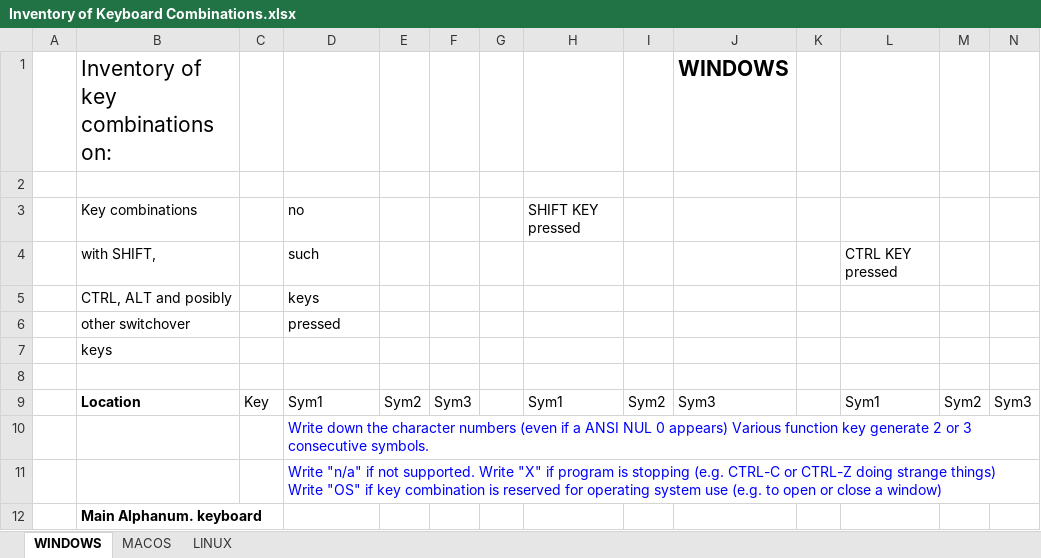
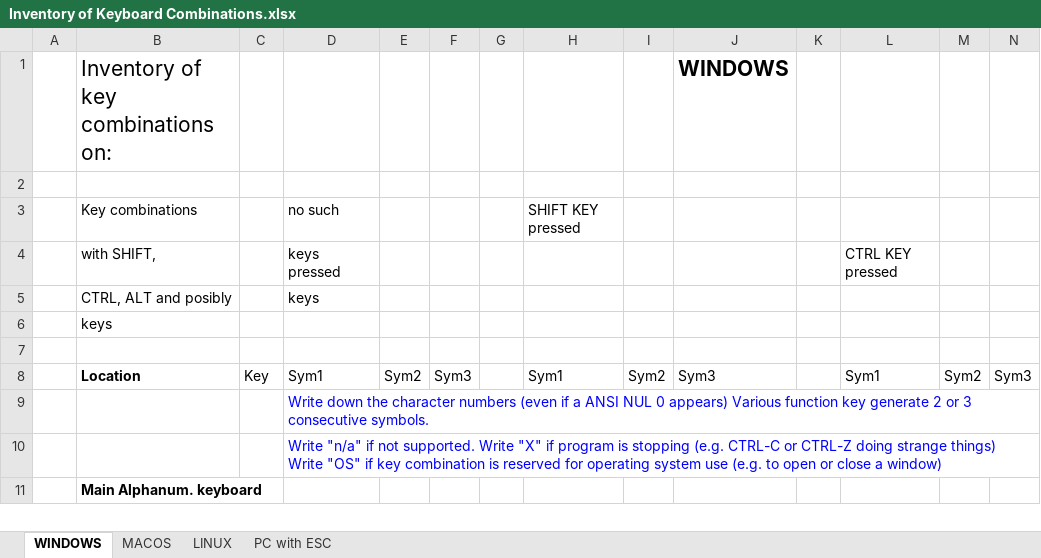
Before and after one commit to georgzurbonsen/B4P_Distribution, an Excel workbook: Inventory of Keyboard Combinations.xlsx, sheet WINDOWS, drawn as a sheet; only a part is shown; values as stored, in another font and other column widths than the file's, no borders; rows hold the shown columns only; the diff covers the shown part only; the diff names each change by its address in the sheet, - before the commit and + after, or states it on an @@ line.

```diff
--- a/Inventory of Keyboard Combinations.xlsx (sheet WINDOWS)
+++ b/Inventory of Keyboard Combinations.xlsx (sheet WINDOWS)
+sheet tab: PC with ESC
-D3: no
+D3: no such
-D4: such
+D4: keys pressed
-row 6:  | other switchover |  | pressed
```
Also changed, not shown: 23 removed rows and 1 edited cell elsewhere in this sheet, sheet LINUX, sheet MACOS, charts or pictures, 2 other files.
